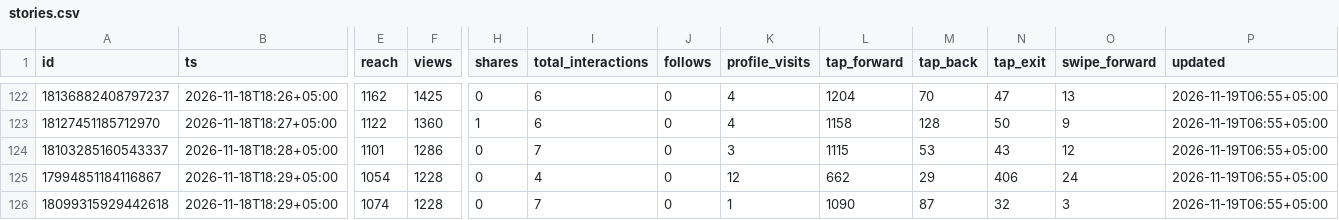
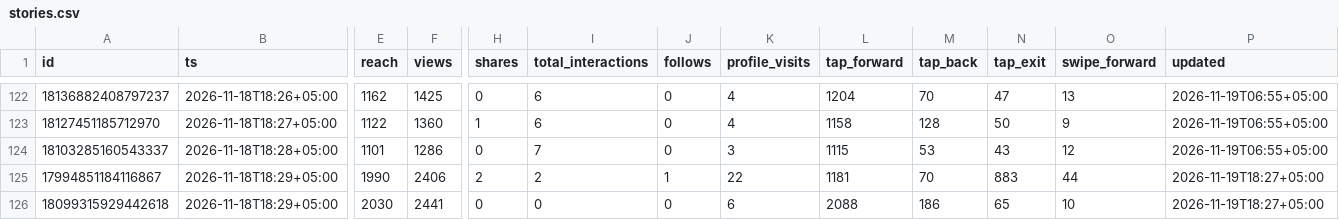
Before and after one commit to timkacloud-blip/bellissimo-instagram, a CSV file: data/stories.csv, drawn as a sheet; only a part is shown, gaps mark what is left out; the diff names each change by its address in the sheet, - before the commit and + after, or states it on an @@ line.

```diff
--- a/data/stories.csv
+++ b/data/stories.csv
-E125 (reach): 1054
+E125 (reach): 1990
-F125 (views): 1228
+F125 (views): 2406
-H125 (shares): 0
+H125 (shares): 2
-I125 (total_interactions): 4
+I125 (total_interactions): 2
-J125 (follows): 0
+J125 (follows): 1
-K125 (profile_visits): 12
+K125 (profile_visits): 22
-L125 (tap_forward): 662
+L125 (tap_forward): 1181
-M125 (tap_back): 29
+M125 (tap_back): 70
-N125 (tap_exit): 406
+N125 (tap_exit): 883
-O125 (swipe_forward): 24
+O125 (swipe_forward): 44
-P125:P126 (updated): 2026-11-19T06:55+05:00
+P125:P126 (updated): 2026-11-19T18:27+05:00
-E126 (reach): 1074
+E126 (reach): 2030
-F126 (views): 1228
+F126 (views): 2441
-I126 (total_interactions): 7
+I126 (total_interactions): 0
-K126 (profile_visits): 1
+K126 (profile_visits): 6
-L126 (tap_forward): 1090
+L126 (tap_forward): 2088
-M126 (tap_back): 87
+M126 (tap_back): 186
-N126 (tap_exit): 32
+N126 (tap_exit): 65
-O126 (swipe_forward): 3
+O126 (swipe_forward): 10
```
Also changed, not shown: data/account_daily.csv, data/comp_media.csv, 9 other files.
